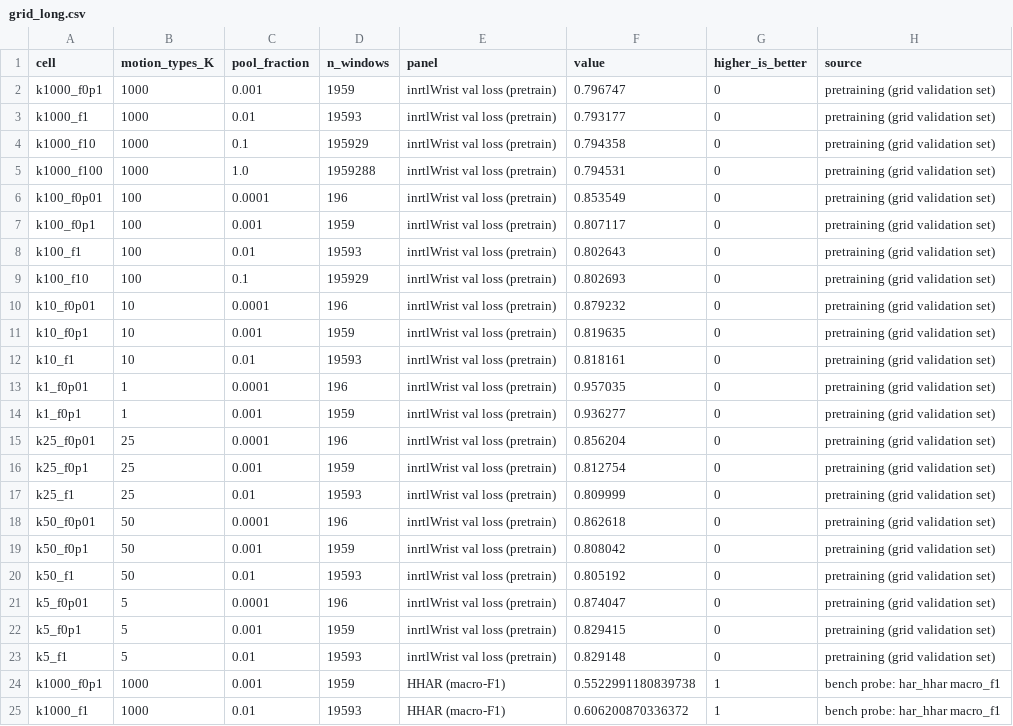
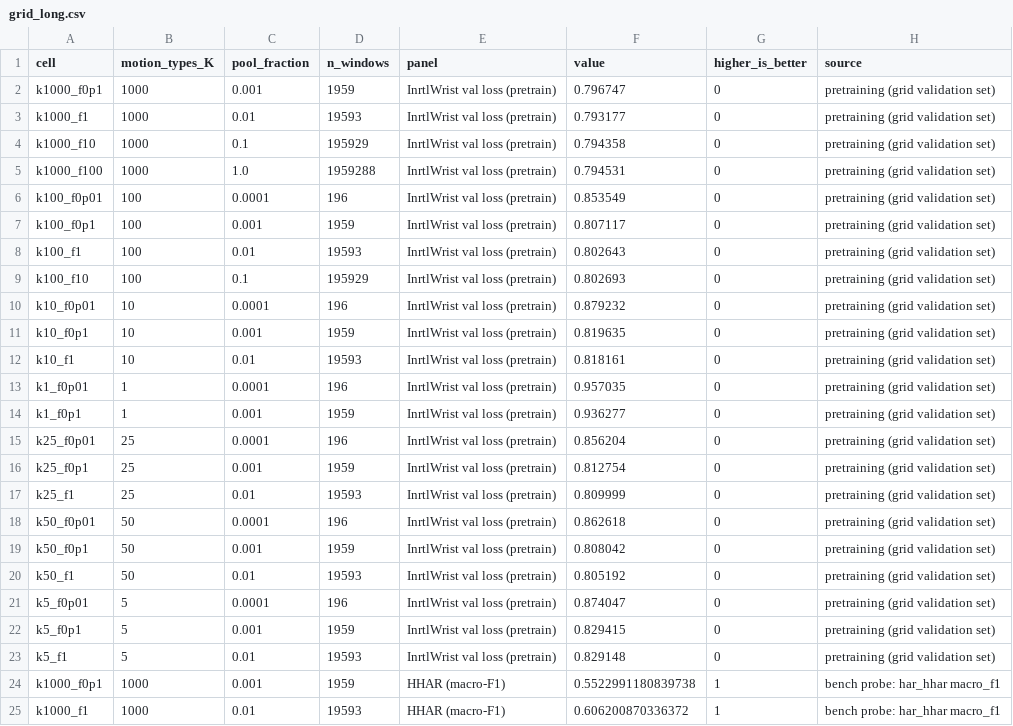
Before and after one commit to SPICExLAB/IMU-Bench, a CSV file: paper_results/fig3_scaling_grid/grid_long.csv, drawn as a sheet; only a part is shown.

```diff
--- a/paper_results/fig3_scaling_grid/grid_long.csv
+++ b/paper_results/fig3_scaling_grid/grid_long.csv
@@ -1,24 +1,24 @@
 cell,motion_types_K,pool_fraction,n_windows,panel,value,higher_is_better,source
-k1000_f0p1,1000,0.001,1959,inrtlWrist val loss (pretrain),0.796747,0,pretraining (grid validation set)
-k1000_f1,1000,0.01,19593,inrtlWrist val loss (pretrain),0.793177,0,pretraining (grid validation set)
-k1000_f10,1000,0.1,195929,inrtlWrist val loss (pretrain),0.794358,0,pretraining (grid validation set)
-k1000_f100,1000,1.0,1959288,inrtlWrist val loss (pretrain),0.794531,0,pretraining (grid validation set)
-k100_f0p01,100,0.0001,196,inrtlWrist val loss (pretrain),0.853549,0,pretraining (grid validation set)
-k100_f0p1,100,0.001,1959,inrtlWrist val loss (pretrain),0.807117,0,pretraining (grid validation set)
-k100_f1,100,0.01,19593,inrtlWrist val loss (pretrain),0.802643,0,pretraining (grid validation set)
-k100_f10,100,0.1,195929,inrtlWrist val loss (pretrain),0.802693,0,pretraining (grid validation set)
-k10_f0p01,10,0.0001,196,inrtlWrist val loss (pretrain),0.879232,0,pretraining (grid validation set)
-k10_f0p1,10,0.001,1959,inrtlWrist val loss (pretrain),0.819635,0,pretraining (grid validation set)
-k10_f1,10,0.01,19593,inrtlWrist val loss (pretrain),0.818161,0,pretraining (grid validation set)
-k1_f0p01,1,0.0001,196,inrtlWrist val loss (pretrain),0.957035,0,pretraining (grid validation set)
-k1_f0p1,1,0.001,1959,inrtlWrist val loss (pretrain),0.936277,0,pretraining (grid validation set)
-k25_f0p01,25,0.0001,196,inrtlWrist val loss (pretrain),0.856204,0,pretraining (grid validation set)
-k25_f0p1,25,0.001,1959,inrtlWrist val loss (pretrain),0.812754,0,pretraining (grid validation set)
-k25_f1,25,0.01,19593,inrtlWrist val loss (pretrain),0.809999,0,pretraining (grid validation set)
-k50_f0p01,50,0.0001,196,inrtlWrist val loss (pretrain),0.862618,0,pretraining (grid validation set)
-k50_f0p1,50,0.001,1959,inrtlWrist val loss (pretrain),0.808042,0,pretraining (grid validation set)
-k50_f1,50,0.01,19593,inrtlWrist val loss (pretrain),0.805192,0,pretraining (grid validation set)
-k5_f0p01,5,0.0001,196,inrtlWrist val loss (pretrain),0.874047,0,pretraining (grid validation set)
-k5_f0p1,5,0.001,1959,inrtlWrist val loss (pretrain),0.829415,0,pretraining (grid validation set)
-k5_f1,5,0.01,19593,inrtlWrist val loss (pretrain),0.829148,0,pretraining (grid validation set)
+k1000_f0p1,1000,0.001,1959,InrtlWrist val loss (pretrain),0.796747,0,pretraining (grid validation set)
+k1000_f1,1000,0.01,19593,InrtlWrist val loss (pretrain),0.793177,0,pretraining (grid validation set)
+k1000_f10,1000,0.1,195929,InrtlWrist val loss (pretrain),0.794358,0,pretraining (grid validation set)
+k1000_f100,1000,1.0,1959288,InrtlWrist val loss (pretrain),0.794531,0,pretraining (grid validation set)
+k100_f0p01,100,0.0001,196,InrtlWrist val loss (pretrain),0.853549,0,pretraining (grid validation set)
+k100_f0p1,100,0.001,1959,InrtlWrist val loss (pretrain),0.807117,0,pretraining (grid validation set)
+k100_f1,100,0.01,19593,InrtlWrist val loss (pretrain),0.802643,0,pretraining (grid validation set)
+k100_f10,100,0.1,195929,InrtlWrist val loss (pretrain),0.802693,0,pretraining (grid validation set)
+k10_f0p01,10,0.0001,196,InrtlWrist val loss (pretrain),0.879232,0,pretraining (grid validation set)
+k10_f0p1,10,0.001,1959,InrtlWrist val loss (pretrain),0.819635,0,pretraining (grid validation set)
+k10_f1,10,0.01,19593,InrtlWrist val loss (pretrain),0.818161,0,pretraining (grid validation set)
+k1_f0p01,1,0.0001,196,InrtlWrist val loss (pretrain),0.957035,0,pretraining (grid validation set)
+k1_f0p1,1,0.001,1959,InrtlWrist val loss (pretrain),0.936277,0,pretraining (grid validation set)
+k25_f0p01,25,0.0001,196,InrtlWrist val loss (pretrain),0.856204,0,pretraining (grid validation set)
+k25_f0p1,25,0.001,1959,InrtlWrist val loss (pretrain),0.812754,0,pretraining (grid validation set)
+k25_f1,25,0.01,19593,InrtlWrist val loss (pretrain),0.809999,0,pretraining (grid validation set)
+k50_f0p01,50,0.0001,196,InrtlWrist val loss (pretrain),0.862618,0,pretraining (grid validation set)
+k50_f0p1,50,0.001,1959,InrtlWrist val loss (pretrain),0.808042,0,pretraining (grid validation set)
+k50_f1,50,0.01,19593,InrtlWrist val loss (pretrain),0.805192,0,pretraining (grid validation set)
+k5_f0p01,5,0.0001,196,InrtlWrist val loss (pretrain),0.874047,0,pretraining (grid validation set)
+k5_f0p1,5,0.001,1959,InrtlWrist val loss (pretrain),0.829415,0,pretraining (grid validation set)
+k5_f1,5,0.01,19593,InrtlWrist val loss (pretrain),0.829148,0,pretraining (grid validation set)
 k1000_f0p1,1000,0.001,1959,HHAR (macro-F1),0.5522991180839738,1,bench probe: har_hhar macro_f1
```
Also changed, not shown: 17 other files.
